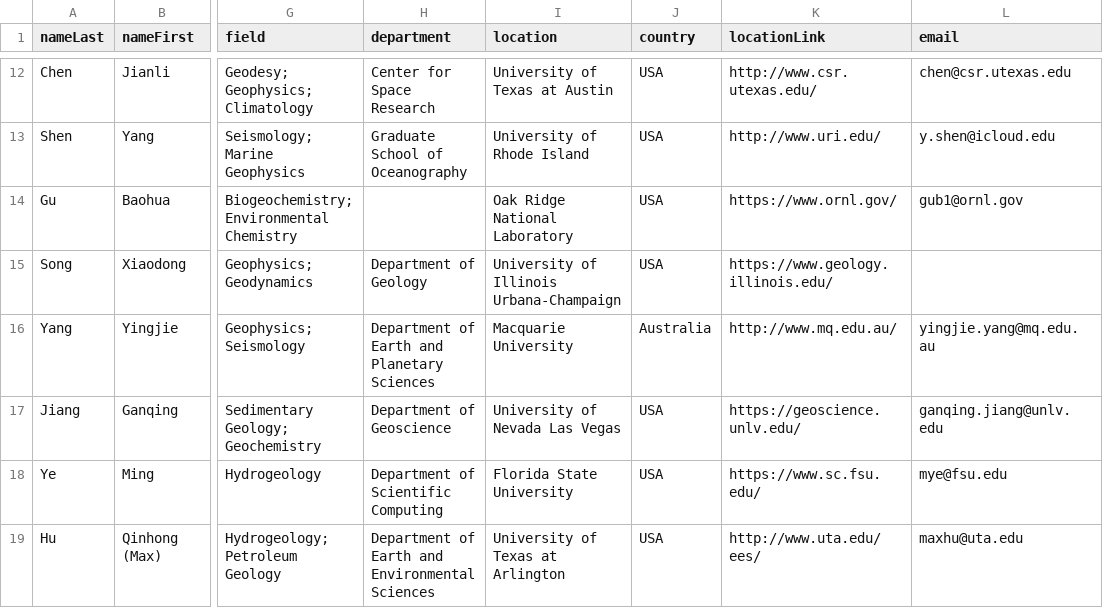
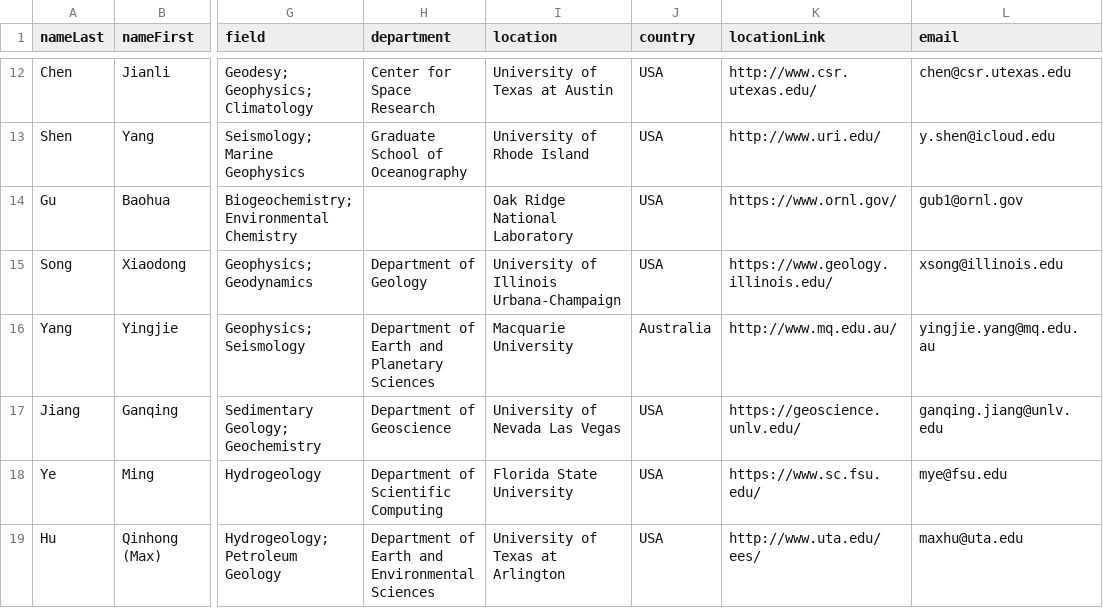
Before and after one commit to aspyrx/ipaces.org, a CSV file: src/routes/members/members.csv, drawn as a sheet; only a part is shown, gaps mark what is left out; the diff names each change by its address in the sheet, - before the commit and + after, or states it on an @@ line.

Commit message:
Add missing email

```diff
--- a/src/routes/members/members.csv
+++ b/src/routes/members/members.csv
-L15 (email): (empty)
+L15 (email): xsong@illinois.edu
```
